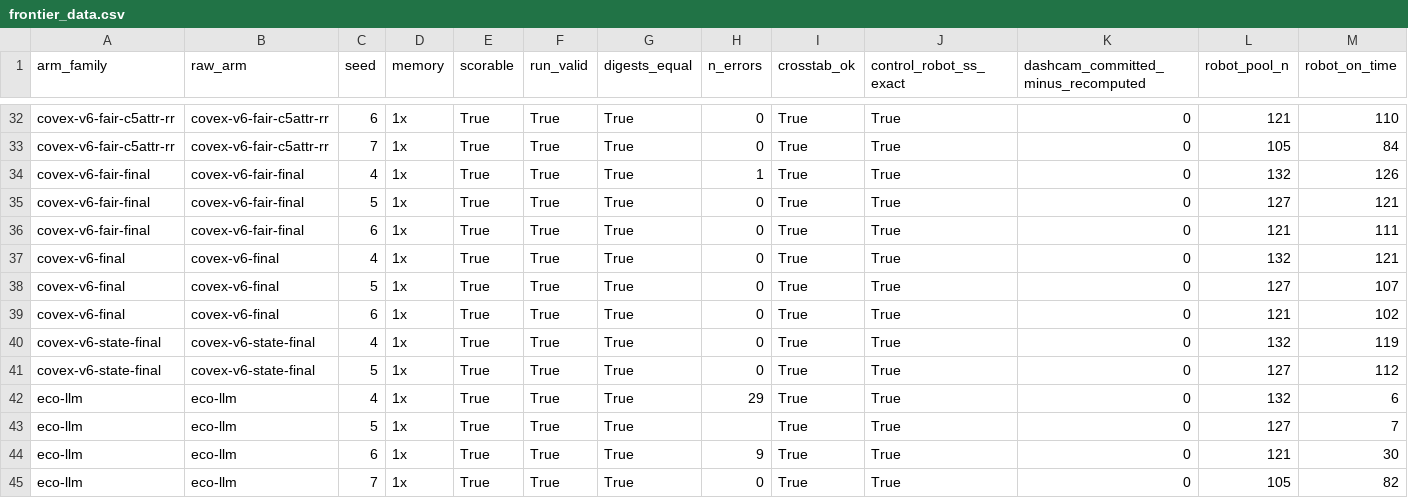
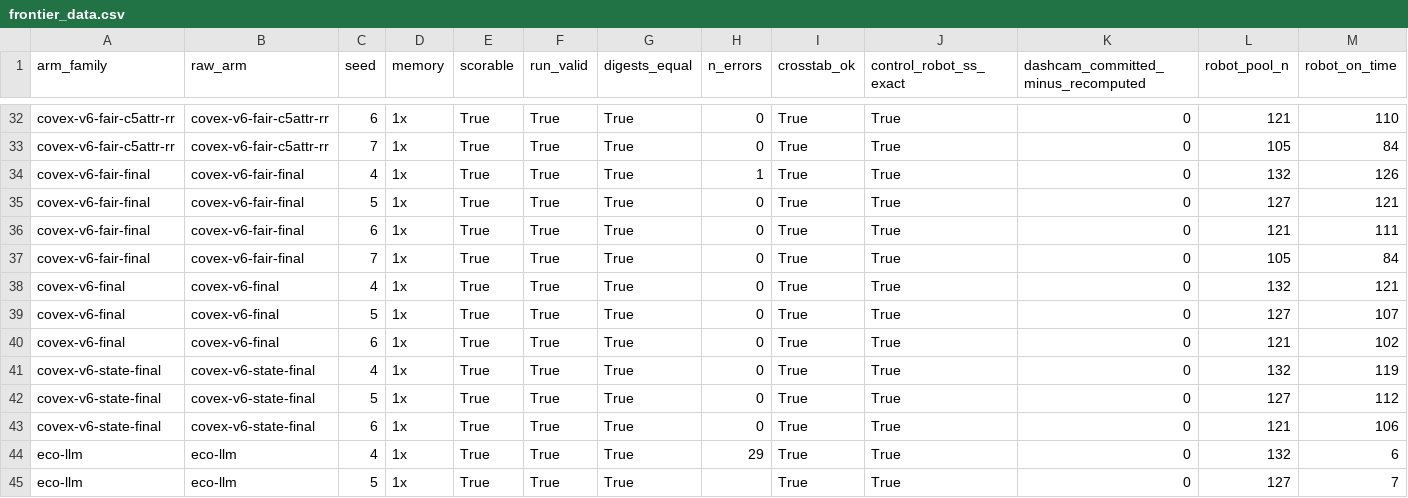
Before and after one commit to nesl/fm-switching, a CSV file: reports/figures/frontier_data.csv, drawn as a sheet; only a part is shown, gaps mark what is left out; the shorter side is filled out with more unchanged rows; rows hold the shown columns only; the diff names each change by its address in the sheet, - before the commit and + after, or states it on an @@ line.

```diff
--- a/reports/figures/frontier_data.csv
+++ b/reports/figures/frontier_data.csv
+row 37: covex-v6-fair-final | covex-v6-fair-final | 7 | 1x | True | True | True | 0 | True | True | 0 | 105 | 84
+row 43: covex-v6-state-final | covex-v6-state-final | 6 | 1x | True | True | True | 0 | True | True | 0 | 121 | 106
```
Also changed, not shown: 3 other files.
